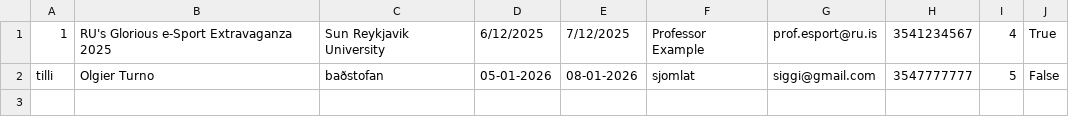
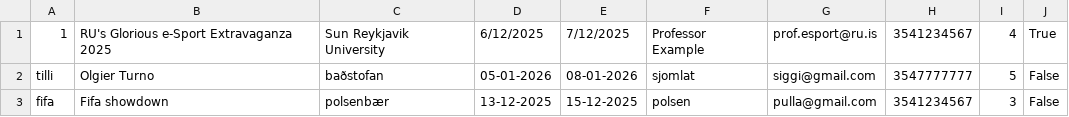
Before and after one commit to ErnirEli/Verklegt_1, a CSV file: Datalayer/csv_files/tournament_file.csv, drawn as a sheet.

```diff
--- a/Datalayer/csv_files/tournament_file.csv
+++ b/Datalayer/csv_files/tournament_file.csv
@@ -2 +2,2 @@
 tilli,Olgier Turno,baðstofan,05-01-2026,08-01-2026,sjomlat,siggi@gmail.com,3547777777,5,False
+fifa,Fifa showdown,polsenbær,13-12-2025,15-12-2025,polsen,pulla@gmail.com,3541234567,3,False
```
Also changed, not shown: Datalayer/csv_files/club_file.csv, Datalayer/csv_files/match_file.csv, 10 other files.
